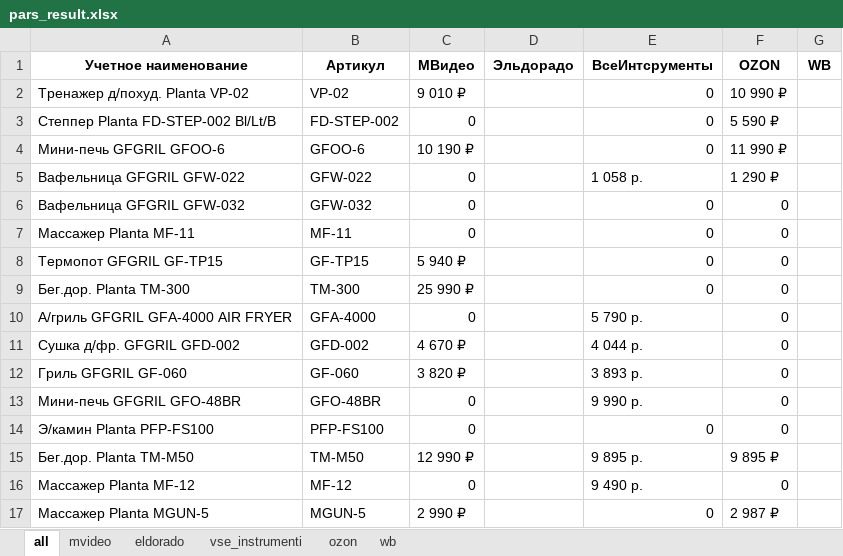
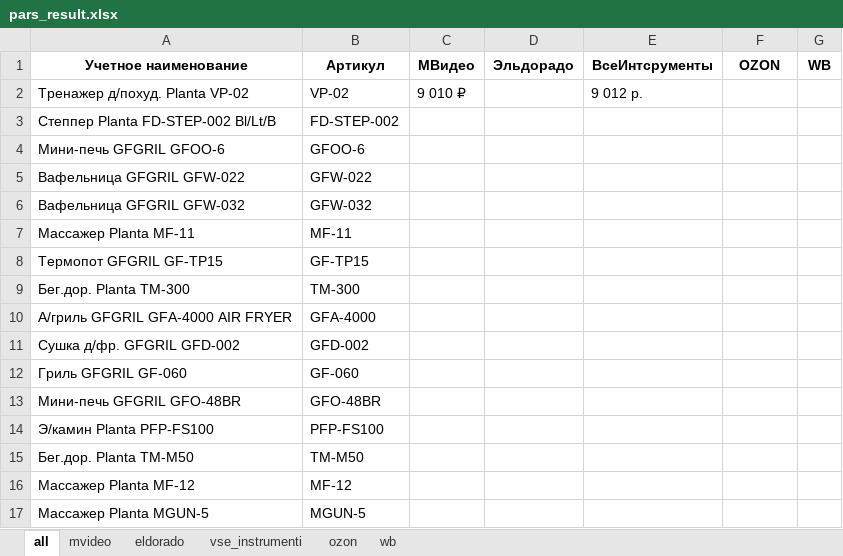
Before and after one commit to nyamka10/Scrapper-All, an Excel workbook: attachments/pars_result.xlsx, sheet all, drawn as a sheet; only a part is shown; values as stored, in another font and other column widths than the file's, no borders; conditional formats not drawn; the diff covers the shown part only; the diff names each change by its address in the sheet, - before the commit and + after, or states it on an @@ line.

```diff
--- a/attachments/pars_result.xlsx (sheet all)
+++ b/attachments/pars_result.xlsx (sheet all)
-E2 (ВсеИнтсрументы): 0
+E2 (ВсеИнтсрументы): 9 012 р.
-F2 (OZON): 10 990 ₽
+F2 (OZON): (empty)
-C3 (МВидео): 0
+C3 (МВидео): (empty)
-E3:E4 (ВсеИнтсрументы): 0
+E3:E4 (ВсеИнтсрументы): (empty)
-F3 (OZON): 5 590 ₽
+F3 (OZON): (empty)
-C4 (МВидео): 10 190 ₽
+C4 (МВидео): (empty)
-F4 (OZON): 11 990 ₽
+F4 (OZON): (empty)
-C5:C7 (МВидео): 0
+C5:C7 (МВидео): (empty)
-E5 (ВсеИнтсрументы): 1 058 р.
+E5 (ВсеИнтсрументы): (empty)
-F5 (OZON): 1 290 ₽
+F5 (OZON): (empty)
-E6:E9 (ВсеИнтсрументы): 0
+E6:E9 (ВсеИнтсрументы): (empty)
-F6:F14 (OZON): 0
+F6:F14 (OZON): (empty)
-C8 (МВидео): 5 940 ₽
+C8 (МВидео): (empty)
-C9 (МВидео): 25 990 ₽
+C9 (МВидео): (empty)
-C10 (МВидео): 0
+C10 (МВидео): (empty)
-E10 (ВсеИнтсрументы): 5 790 р.
+E10 (ВсеИнтсрументы): (empty)
-C11 (МВидео): 4 670 ₽
+C11 (МВидео): (empty)
-E11 (ВсеИнтсрументы): 4 044 р.
+E11 (ВсеИнтсрументы): (empty)
-C12 (МВидео): 3 820 ₽
+C12 (МВидео): (empty)
-E12 (ВсеИнтсрументы): 3 893 р.
+E12 (ВсеИнтсрументы): (empty)
-C13:C14 (МВидео): 0
+C13:C14 (МВидео): (empty)
-E13 (ВсеИнтсрументы): 9 990 р.
+E13 (ВсеИнтсрументы): (empty)
-E14 (ВсеИнтсрументы): 0
+E14 (ВсеИнтсрументы): (empty)
-C15 (МВидео): 12 990 ₽
+C15 (МВидео): (empty)
-E15 (ВсеИнтсрументы): 9 895 р.
+E15 (ВсеИнтсрументы): (empty)
-F15 (OZON): 9 895 ₽
+F15 (OZON): (empty)
-C16 (МВидео): 0
+C16 (МВидео): (empty)
-E16 (ВсеИнтсрументы): 9 490 р.
+E16 (ВсеИнтсрументы): (empty)
-F16 (OZON): 0
+F16 (OZON): (empty)
-C17 (МВидео): 2 990 ₽
+C17 (МВидео): (empty)
-E17 (ВсеИнтсрументы): 0
+E17 (ВсеИнтсрументы): (empty)
-F17 (OZON): 2 987 ₽
+F17 (OZON): (empty)
```
Also changed, not shown: 492 edited cells elsewhere in this sheet, sheet ozon, sheet vse_instrumenti, sheet mvideo, 2 other files.
